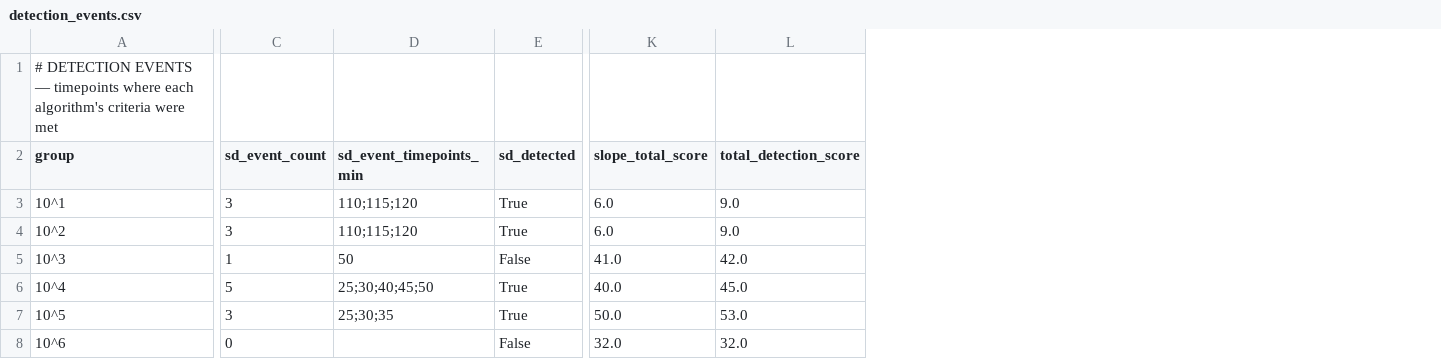
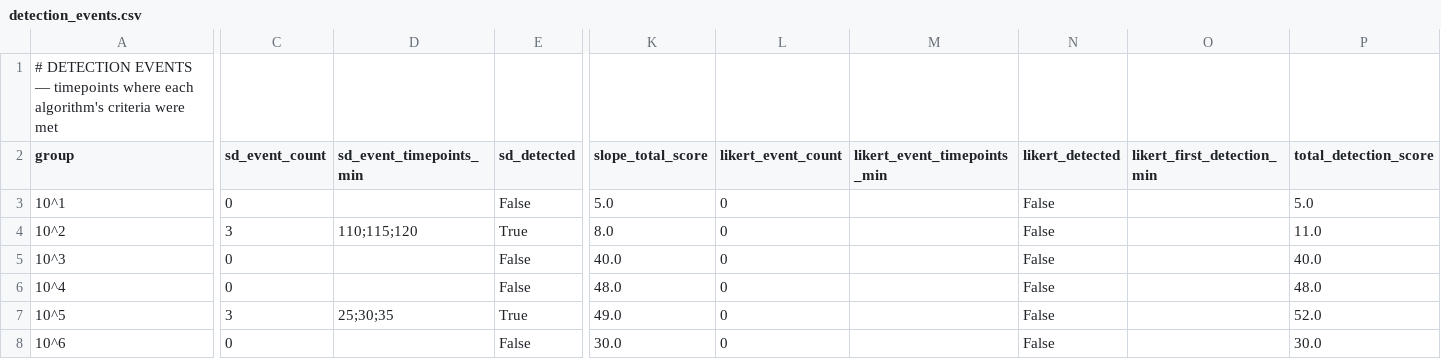
Before and after one commit to jadalin100/Assay_Analyzer, a CSV file: trial-4/results/detection_events.csv, drawn as a sheet; only a part is shown, gaps mark what is left out; addresses are those after the commit; the diff covers the shown part only; the diff names each change by its address in the sheet, - before the commit and + after, or states it on an @@ line.

```diff
--- a/trial-4/results/detection_events.csv
+++ b/trial-4/results/detection_events.csv
+column L (likert_event_count), rows 3-8: all 0
+column M (likert_event_timepoints_min), empty
+column N (likert_detected), rows 3-8: all False
+column O (likert_first_detection_min), empty
-C3 (sd_event_count): 3
+C3 (sd_event_count): 0
-D3 (sd_event_timepoints_min): 110;115;120
+D3 (sd_event_timepoints_min): (empty)
-E3 (sd_detected): True
+E3 (sd_detected): False
-K3 (slope_total_score): 6.0
+K3 (slope_total_score): 5.0
-P3 (total_detection_score): 9.0
+P3 (total_detection_score): 5.0
-K4 (slope_total_score): 6.0
+K4 (slope_total_score): 8.0
-P4 (total_detection_score): 9.0
+P4 (total_detection_score): 11.0
-C5 (sd_event_count): 1
+C5 (sd_event_count): 0
-D5 (sd_event_timepoints_min): 50
+D5 (sd_event_timepoints_min): (empty)
-K5 (slope_total_score): 41.0
+K5 (slope_total_score): 40.0
-P5 (total_detection_score): 42.0
+P5 (total_detection_score): 40.0
-C6 (sd_event_count): 5
+C6 (sd_event_count): 0
-D6 (sd_event_timepoints_min): 25;30;40;45;50
+D6 (sd_event_timepoints_min): (empty)
-E6 (sd_detected): True
+E6 (sd_detected): False
-K6 (slope_total_score): 40.0
+K6 (slope_total_score): 48.0
-P6 (total_detection_score): 45.0
+P6 (total_detection_score): 48.0
-K7 (slope_total_score): 50.0
+K7 (slope_total_score): 49.0
-P7 (total_detection_score): 53.0
+P7 (total_detection_score): 52.0
-K8 (slope_total_score): 32.0
+K8 (slope_total_score): 30.0
-P8 (total_detection_score): 32.0
+P8 (total_detection_score): 30.0
```
Also changed, not shown: 17 edited cells elsewhere in this file, trial-4/results/reagent_reference_timeseries.csv, trial-4/results/results_summary.csv, 31 other files.
